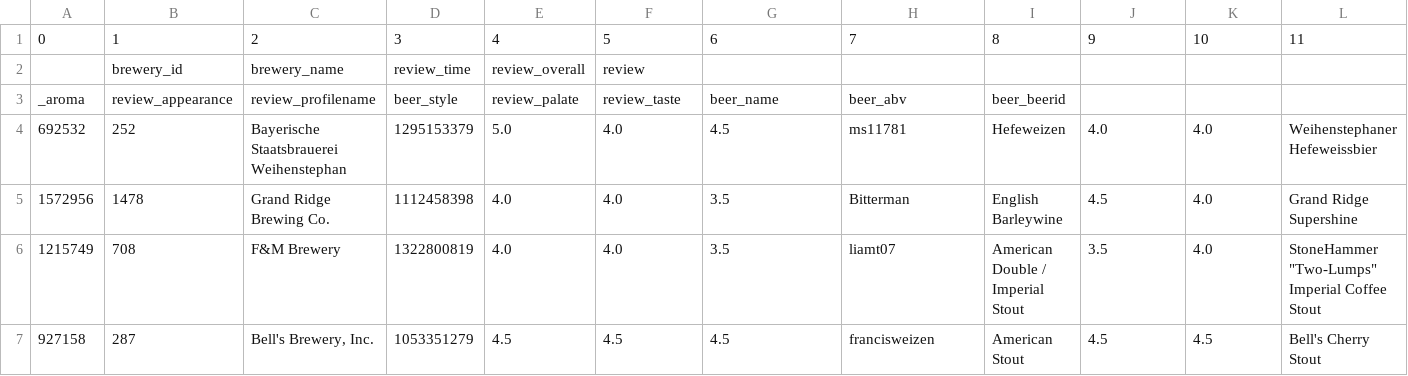
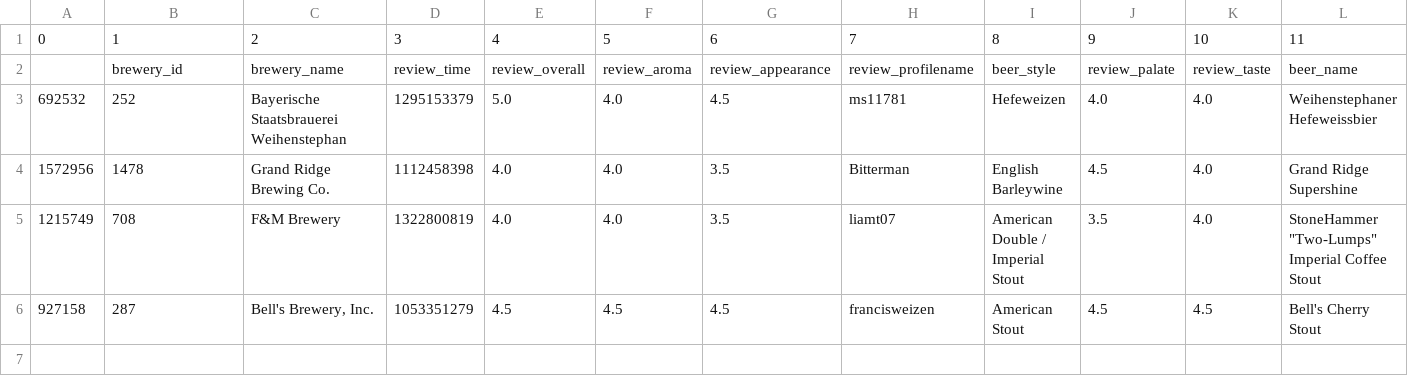
Before and after one commit to Hernan-Puschiasis/grupo4-p2-tads, a CSV file: out/production/grupo4-p2-tads/datasetest.csv, drawn as a sheet; only a part is shown; removed rows and columns are numbered as before the commit, all else as after; rows hold the shown columns only; the diff names each change by its address in the sheet, - before the commit and + after, or states it on an @@ line.

```diff
--- a/out/production/grupo4-p2-tads/datasetest.csv
+++ b/out/production/grupo4-p2-tads/datasetest.csv
-row 2:  | brewery_id | brewery_name | review_time | review_overall | review
-row 3: _aroma | review_appearance | review_profilename | beer_style | review_palate | review_taste | beer_name | beer_abv | beer_beerid
+row 2:  | brewery_id | brewery_name | review_time | review_overall | review_aroma | review_appearance | review_profilename | beer_style | review_palate | review_taste | beer_name
```
Also changed, not shown: src/datasetest.csv, 8 other files.
